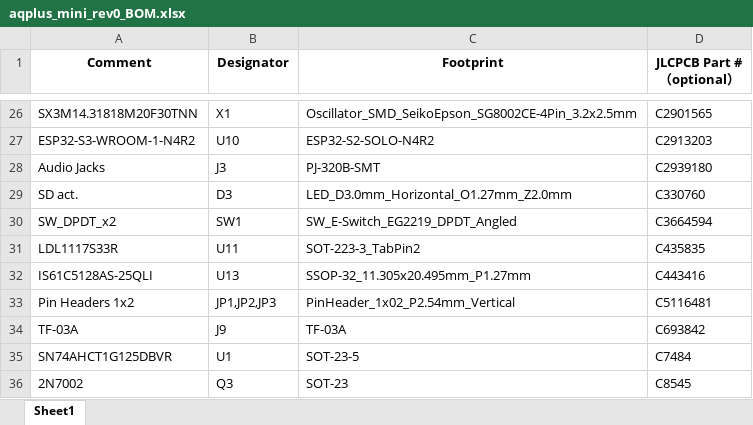
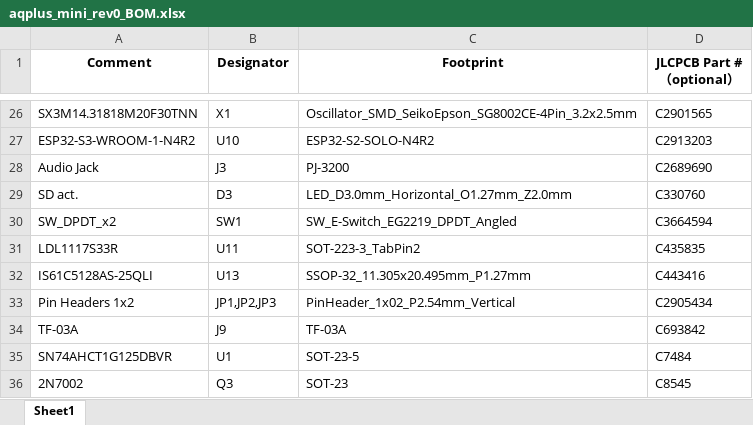
Before and after one commit to fvdhoef/aquarius-plus, an Excel workbook: System/pcb/mini_rev0/aqplus_mini_rev0_BOM.xlsx, sheet Sheet1, drawn as a sheet; only a part is shown, gaps mark what is left out; values as stored, in another font and other column widths than the file's, no borders; the diff names each change by its address in the sheet, - before the commit and + after, or states it on an @@ line.

```diff
--- a/System/pcb/mini_rev0/aqplus_mini_rev0_BOM.xlsx (sheet Sheet1)
+++ b/System/pcb/mini_rev0/aqplus_mini_rev0_BOM.xlsx (sheet Sheet1)
-A28 (Comment): Audio Jacks
+A28 (Comment): Audio Jack
-C28 (Footprint): PJ-320B-SMT
+C28 (Footprint): PJ-3200
-D28 (JLCPCB Part #（optional）): C2939180
+D28 (JLCPCB Part #（optional）): C2689690
-D33 (JLCPCB Part #（optional）): C5116481
+D33 (JLCPCB Part #（optional）): C2905434
```
Also changed, not shown: 53 other files.
